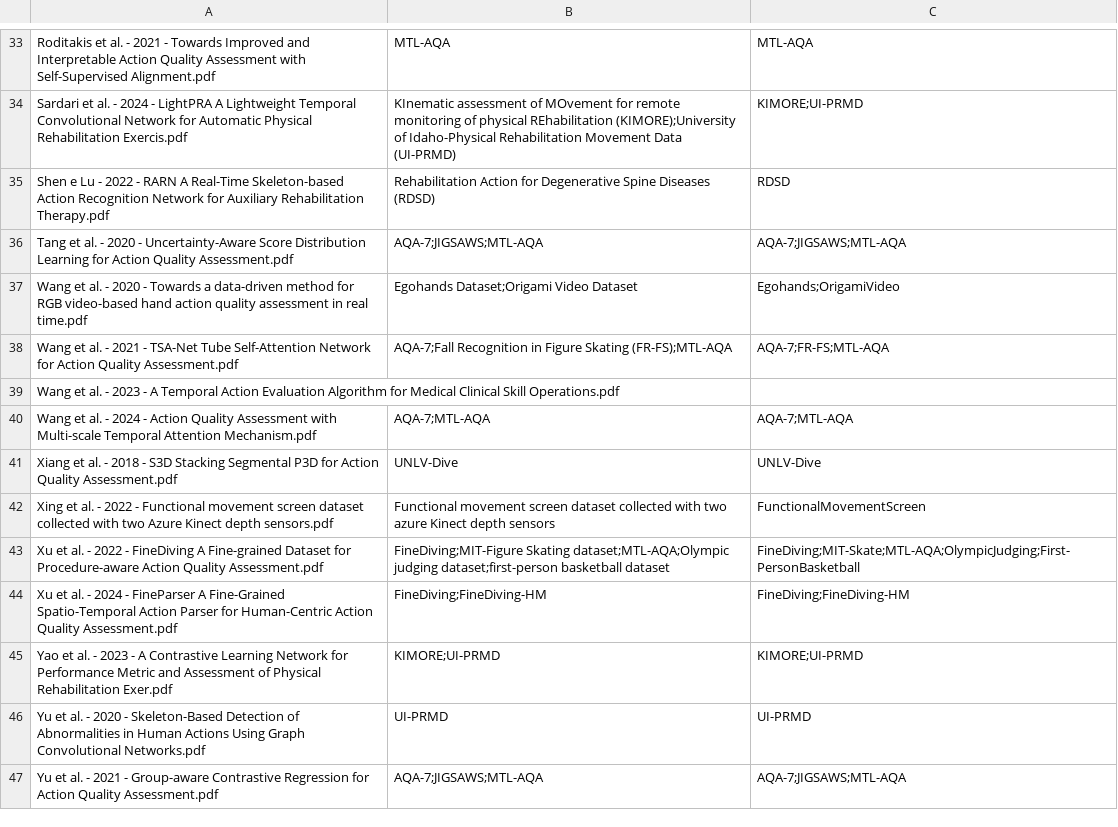
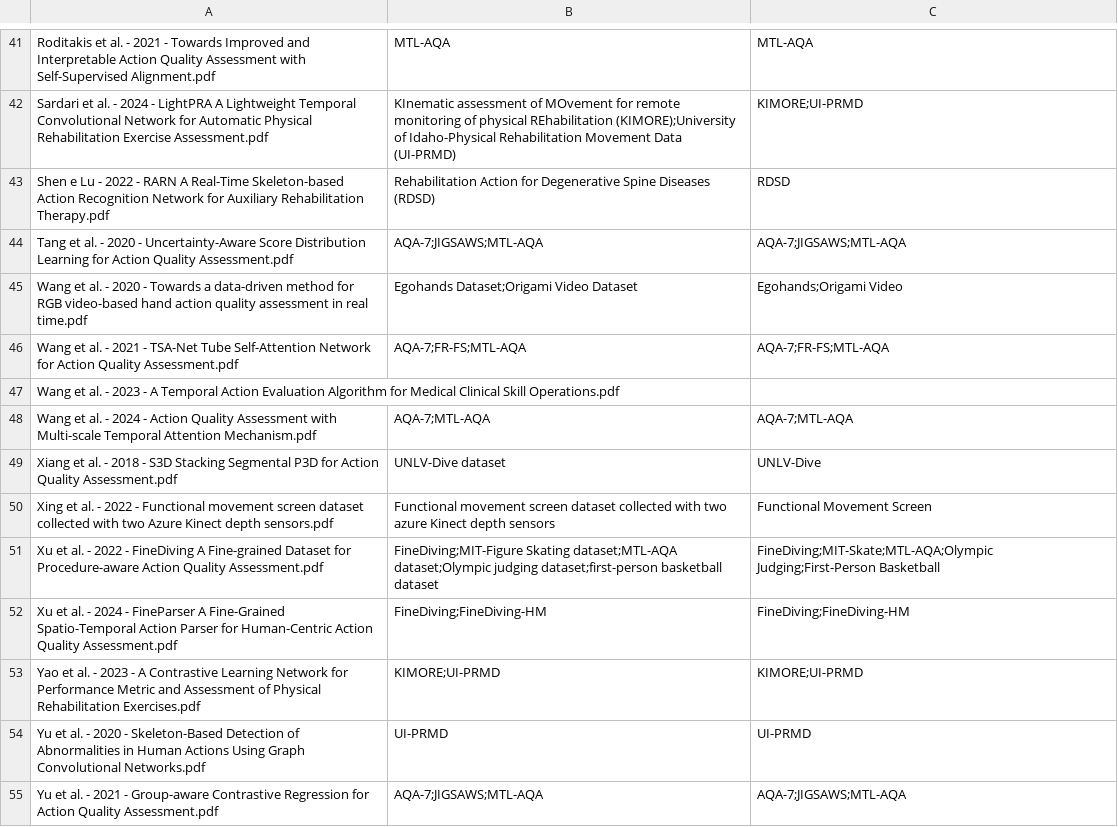
Before and after one commit to FBK-OpenIoT/automating-prisma-public, a CSV file: data/results/eligibility_sensitivity/records.csv, drawn as a sheet; only a part is shown, gaps mark what is left out; addresses are those after the commit; the diff covers the shown part only; the diff names each change by its address in the sheet, - before the commit and + after, or states it on an @@ line.

```diff
--- a/data/results/eligibility_sensitivity/records.csv
+++ b/data/results/eligibility_sensitivity/records.csv
-A42: …Physical Rehabilitation Exercis.pdf
+A42: …Physical Rehabilitation Exercise Assessment.pdf
-C45: Egohands;OrigamiVideo
+C45: Egohands;Origami Video
-B46: AQA-7;Fall Recognition in Figure Skating (FR-FS);MTL-AQA
+B46: AQA-7;FR-FS;MTL-AQA
-B49: UNLV-Dive
+B49: UNLV-Dive dataset
-C50: FunctionalMovementScreen
+C50: Functional Movement Screen
-B51: FineDiving;MIT-Figure Skating dataset;MTL-AQA;Olympic judging dataset;first-person…
+B51: FineDiving;MIT-Figure Skating dataset;MTL-AQA dataset;Olympic judging dataset;first-person…
-C51: FineDiving;MIT-Skate;MTL-AQA;OlympicJudging;First-PersonBasketball
+C51: FineDiving;MIT-Skate;MTL-AQA;Olympic Judging;First-Person Basketball
-A53: …Physical Rehabilitation Exer.pdf
+A53: …Physical Rehabilitation Exercises.pdf
```
Also changed, not shown: 11 added rows, 1 removed row and 15 edited cells elsewhere in this file, data/results/eligibility_sensitivity/runs_cost_summary.csv, data/results/review.csv, 9 other files.
